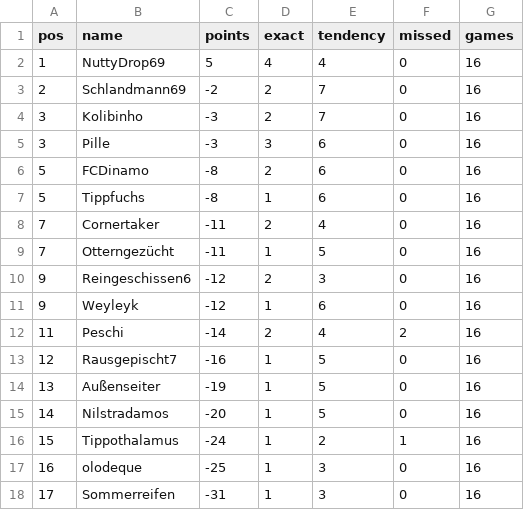
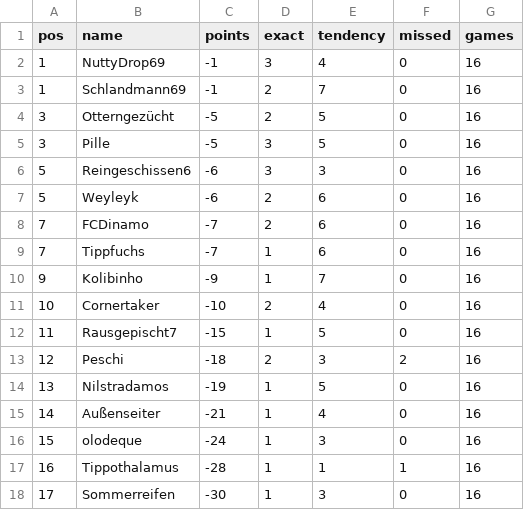
Before and after one commit to senickel/mexiko26-wertung, a CSV file: ranking.csv, drawn as a sheet.

Commit message:
update ranking

```diff
--- a/ranking.csv
+++ b/ranking.csv
@@ -1,18 +1,18 @@
 pos,name,points,exact,tendency,missed,games
-1,NuttyDrop69,5,4,4,0,16
-2,Schlandmann69,-2,2,7,0,16
-3,Kolibinho,-3,2,7,0,16
-3,Pille,-3,3,6,0,16
-5,FCDinamo,-8,2,6,0,16
-5,Tippfuchs,-8,1,6,0,16
-7,Cornertaker,-11,2,4,0,16
-7,Otterngezücht,-11,1,5,0,16
-9,Reingeschissen6,-12,2,3,0,16
-9,Weyleyk,-12,1,6,0,16
-11,Peschi,-14,2,4,2,16
-12,Rausgepischt7,-16,1,5,0,16
-13,Außenseiter,-19,1,5,0,16
-14,Nilstradamos,-20,1,5,0,16
-15,Tippothalamus,-24,1,2,1,16
-16,olodeque,-25,1,3,0,16
-17,Sommerreifen,-31,1,3,0,16
+1,NuttyDrop69,-1,3,4,0,16
+1,Schlandmann69,-1,2,7,0,16
+3,Otterngezücht,-5,2,5,0,16
+3,Pille,-5,3,5,0,16
+5,Reingeschissen6,-6,3,3,0,16
+5,Weyleyk,-6,2,6,0,16
+7,FCDinamo,-7,2,6,0,16
+7,Tippfuchs,-7,1,6,0,16
+9,Kolibinho,-9,1,7,0,16
+10,Cornertaker,-10,2,4,0,16
+11,Rausgepischt7,-15,1,5,0,16
+12,Peschi,-18,2,3,2,16
+13,Nilstradamos,-19,1,5,0,16
+14,Außenseiter,-21,1,4,0,16
+15,olodeque,-24,1,3,0,16
+16,Tippothalamus,-28,1,1,1,16
+17,Sommerreifen,-30,1,3,0,16
```
Also changed, not shown: 18 other files.
